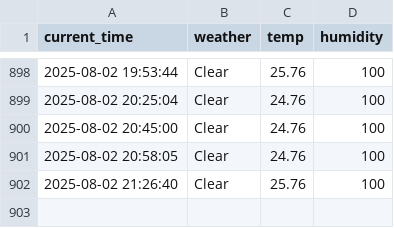
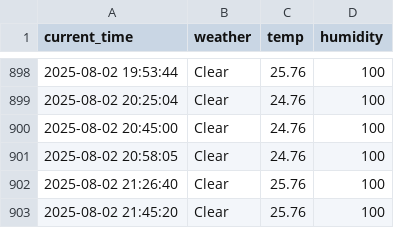
Before and after one commit to rlaxogudp/Seoul_weather_5m, a CSV file: seoul_weather.csv, drawn as a sheet; only a part is shown, gaps mark what is left out.

```diff
--- a/seoul_weather.csv
+++ b/seoul_weather.csv
@@ -902 +902,2 @@ current_time,weather,temp,humidity
 2025-08-02 21:26:40,Clear,25.76,100
+2025-08-02 21:45:20,Clear,25.76,100
```
